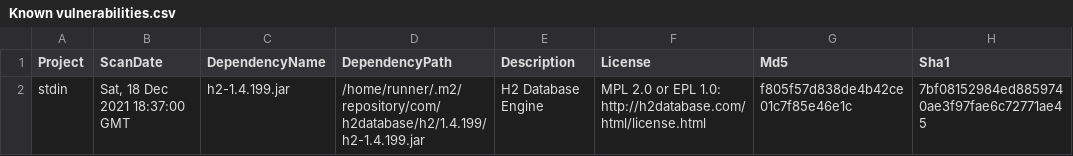
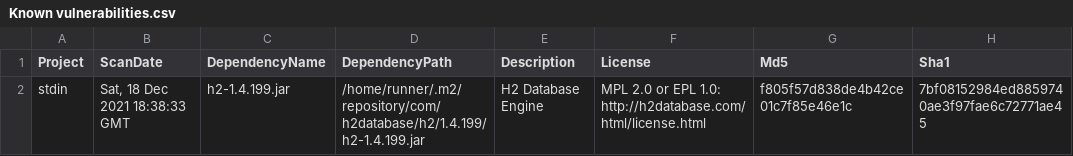
Before and after one commit to piotr-yuxuan/dove, a CSV file: doc/Known vulnerabilities.csv, drawn as a sheet; only a part is shown; the diff names each change by its address in the sheet, - before the commit and + after, or states it on an @@ line.

Commit message:
Report vulnerabilities

```diff
--- a/doc/Known vulnerabilities.csv
+++ b/doc/Known vulnerabilities.csv
-B2 (ScanDate): Sat, 18 Dec 2021 18:37:00 GMT
+B2 (ScanDate): Sat, 18 Dec 2021 18:38:33 GMT
```
